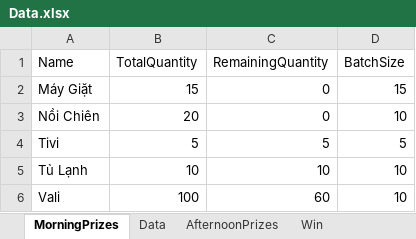
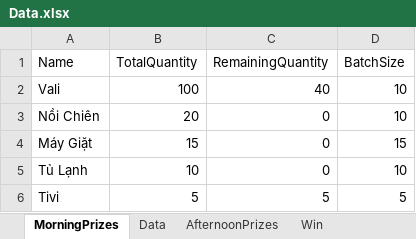
Before and after one commit to binhson1/Honda_02_2025, an Excel workbook: Assets/ExcelTest/Data.xlsx, sheet MorningPrizes, drawn as a sheet; values as stored, in another font and other column widths than the file's, no borders; removed rows and columns are numbered as before the commit, all else as after; the diff names each change by its address in the sheet, - before the commit and + after, or states it on an @@ line.

```diff
--- a/Assets/ExcelTest/Data.xlsx (sheet MorningPrizes)
+++ b/Assets/ExcelTest/Data.xlsx (sheet MorningPrizes)
+row 2: Vali | 100 | 40 | 10
+row 3: Nồi Chiên | 20 | 0 | 10
-A5 (Name): Nồi Chiên
+A5 (Name): Tủ Lạnh
-B5 (TotalQuantity): 20
+B5 (TotalQuantity): 10
-row 5: Tủ Lạnh | 10 | 10 | 10
-row 6: Vali | 100 | 60 | 10
```
Also changed, not shown: sheet Win, sheet AfternoonPrizes, Data/Data.xlsx, 6 other files.
